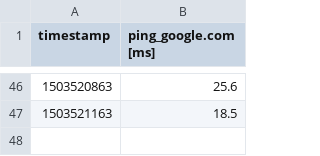
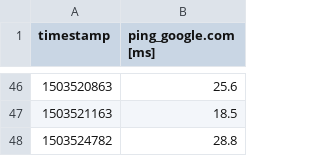
Before and after one commit to kevinshouse/kevinshouse.github.com, a CSV file: network_ping-12_hours.csv, drawn as a sheet; only a part is shown, gaps mark what is left out.

```diff
--- a/network_ping-12_hours.csv
+++ b/network_ping-12_hours.csv
@@ -47 +47,2 @@ timestamp,ping_google.com [ms]
 1503521163,18.5
+1503524782,28.8
```
Also changed, not shown: temperatures-12_hours.csv.
